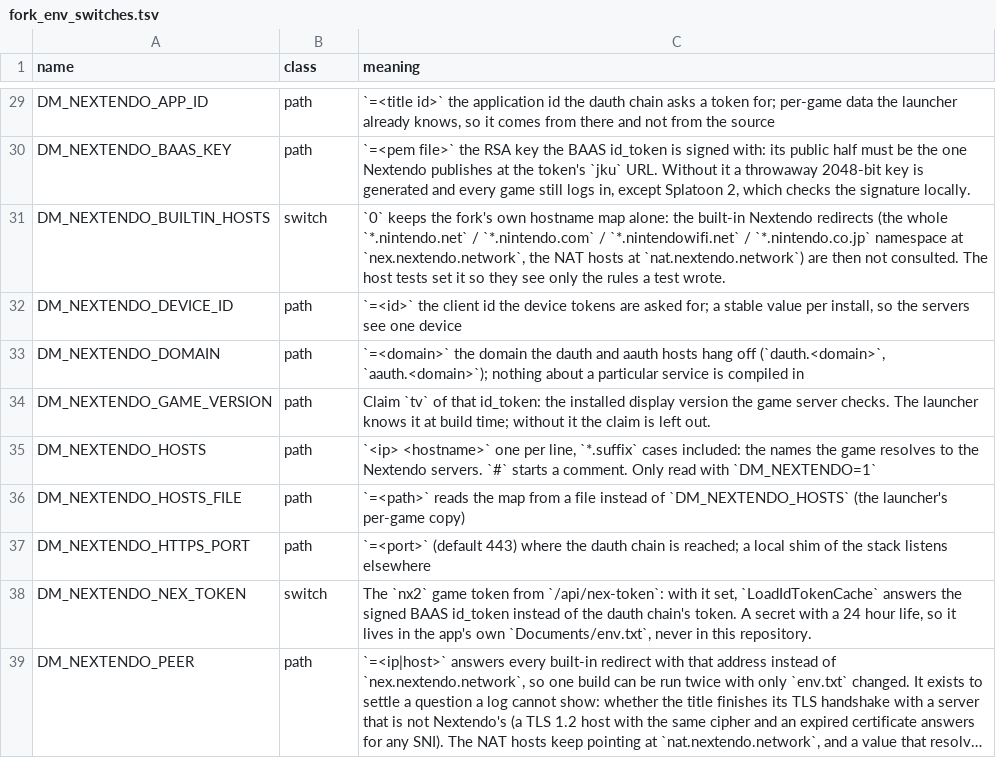
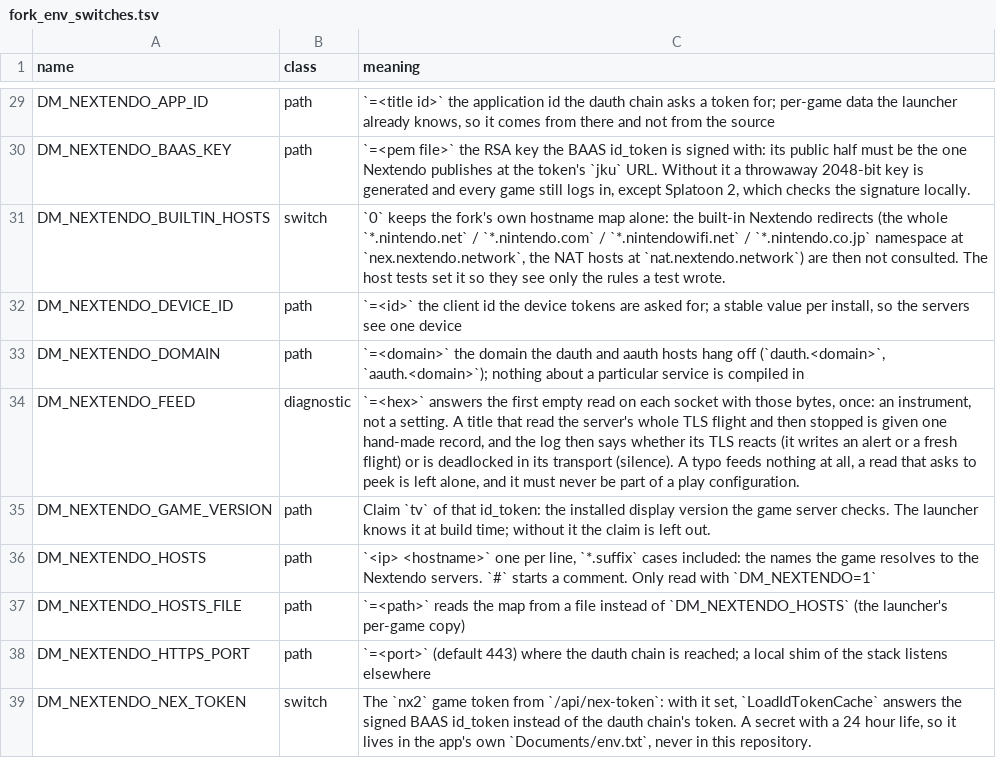
Before and after one commit to GigiFrack/NX2Apple, a TSV file: patches/fork_env_switches.tsv, drawn as a sheet; only a part is shown, gaps mark what is left out; the shorter side is filled out with more unchanged rows; long unchanged cells end in ….

Commit message:
host: a title that stopped mid-handshake is fed one record, to see if it is alive
Log 81C6FC07 ran build 0150 with DM_NEXTENDO_PEER=104.154.89.105, so the title spoke TLS to
tls-v1-2.badssl.com instead of Nextendo: TLS 1.2, ECDHE-RSA-AES128-GCM-SHA256, an expired
certificate, and a 1696-byte flight that is exactly ServerHello 66 + Certificate 1283 +
ServerKeyExchange 338 + ServerHelloDone 9. The title read all 1696 bytes in one call and then asked
for 6496 more — the room left in an 8 KB buffer — got EAGAIN and never wrote anything again, while
the npln dispatcher thread burned a whole core. The same stall as every Nextendo run, from a server
that shares no certificate, chain or extension set with it: the peer is not the variable, and neither
is the certificate, the offer or a truncated read.

What no log can say is whether the title's TLS stack is still able to react at all — and that decides
where the work goes. `DM_NEXTENDO_FEED=<hex>` answers the first empty read on each socket with those
bytes, once. Fed a record, a title whose TLS is alive reacts to it and writes (an alert or a fresh
flight, both visible in the flow trace); one deadlocked in its own transport stays silent whatever it
is fed, and no TLS work in this host would reach it. A typo feeds nothing, a peek is left alone, and
the read budget is untouched: this is an instrument, never a play configuration.

The host test connects to a listener that says nothing, sets a nine-byte record and asserts the read
answers it and the next read does not.

```diff
--- a/patches/fork_env_switches.tsv
+++ b/patches/fork_env_switches.tsv
@@ -33,2 +33,3 @@ DM_NEXTENDO_DEVICE_ID	path	`=<id>` the client id the device tokens are asked for
 DM_NEXTENDO_DOMAIN	path	`=<domain>` the domain the dauth and aauth hosts hang off (`dauth.<domain>`, `aauth.<domain>`); nothing about a particular service is compiled in
+DM_NEXTENDO_FEED	diagnostic	`=<hex>` answers the first empty read on each socket with those bytes, once: an instrument, not a setting. A title that read the server's whole TLS flight and then stopped is given one hand-made record, and the log then says whether its TLS reacts (it writes an alert or a fresh flight) or is deadlocked in its transport (silence). A typo feeds nothing at all, a read that asks to peek is left alone, and it must never be part of a play configuration.
 DM_NEXTENDO_GAME_VERSION	path	Claim `tv` of that id_token: the installed display version the game server checks. The launcher knows it at build time; without it the claim is left out.
```
Also changed, not shown: 2 other files.
